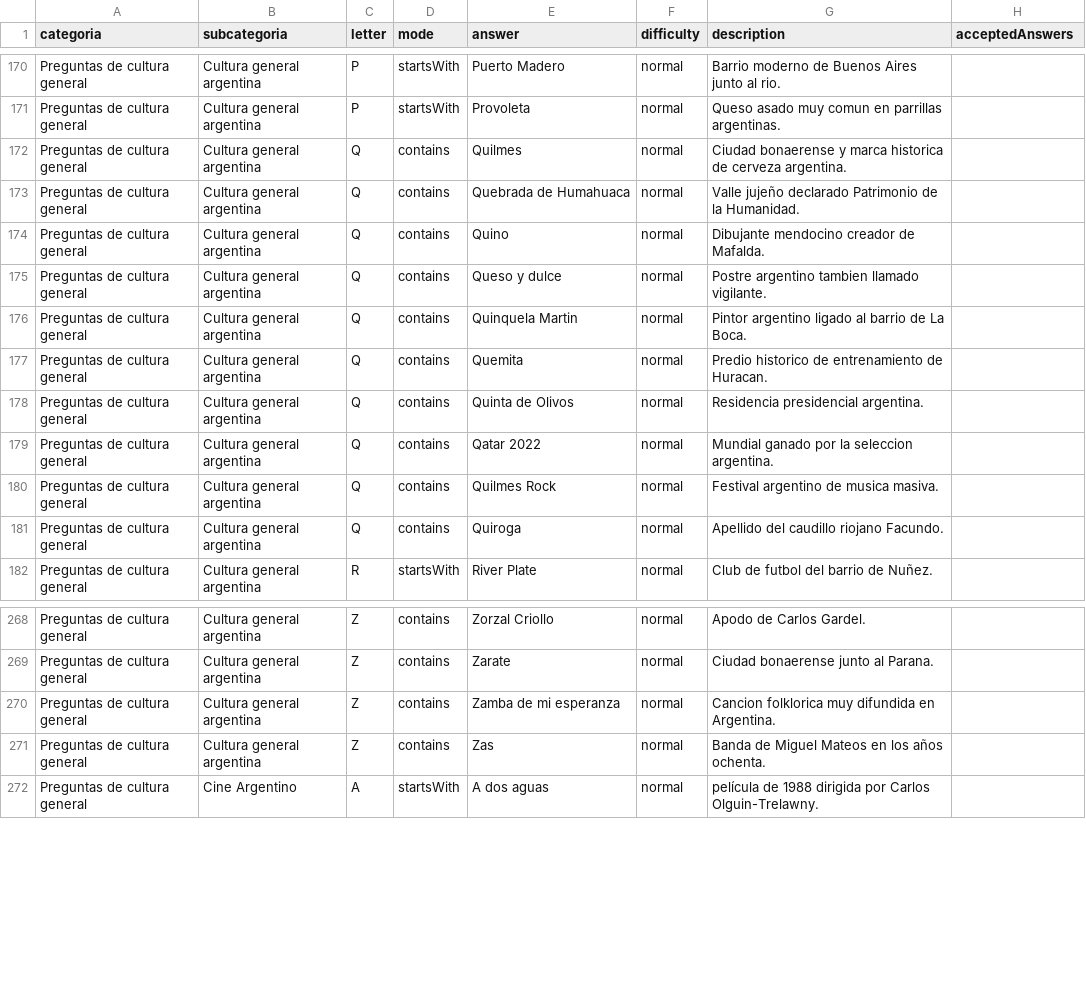
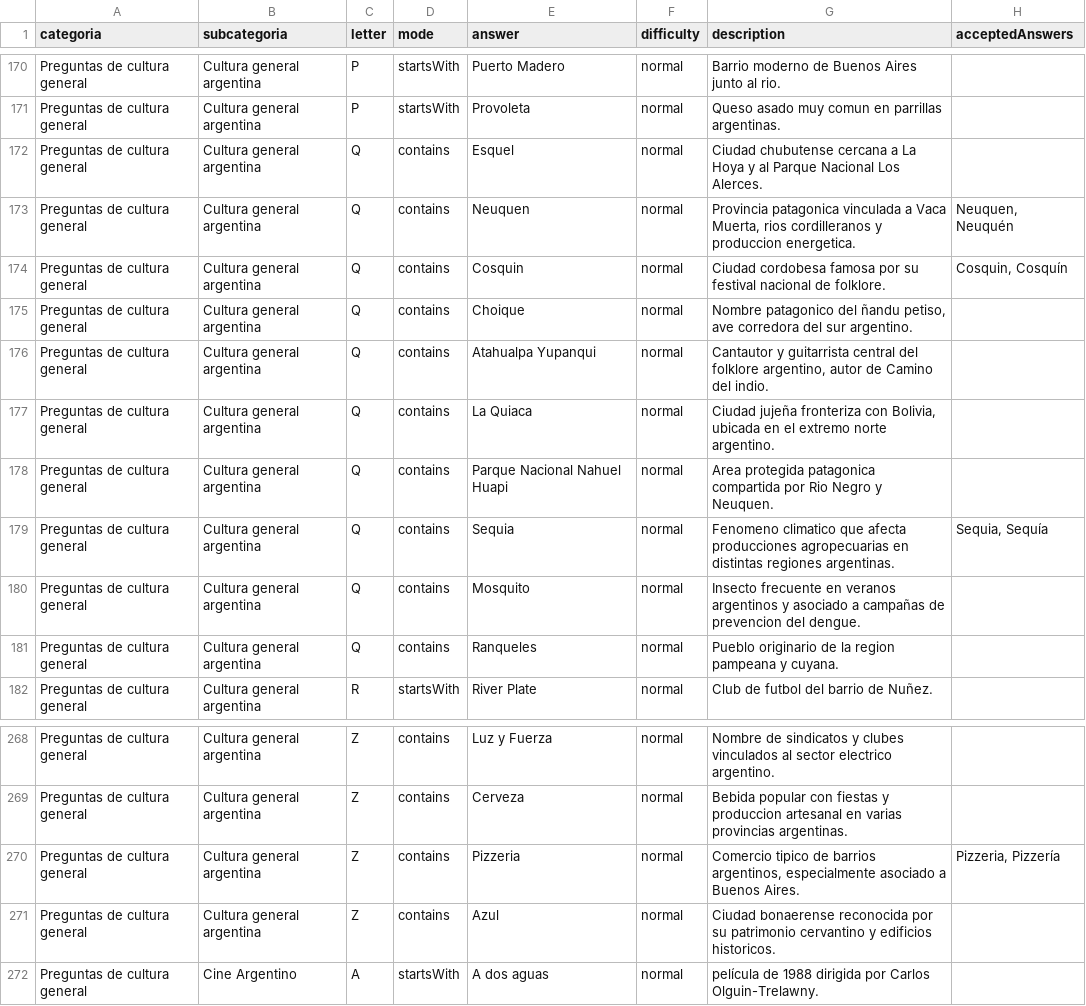
Before and after one commit to GB-Films/La-Rosca, a CSV file: docs/preguntas-editables.csv, drawn as a sheet; only a part is shown, gaps mark what is left out; the diff covers the shown part only; the diff names each change by its address in the sheet, - before the commit and + after, or states it on an @@ line.

```diff
--- a/docs/preguntas-editables.csv
+++ b/docs/preguntas-editables.csv
-E172 (answer): Quilmes
+E172 (answer): Esquel
-G172 (description): Ciudad bonaerense y marca historica de cerveza argentina.
+G172 (description): Ciudad chubutense cercana a La Hoya y al Parque Nacional Los Alerces.
-E173 (answer): Quebrada de Humahuaca
+E173 (answer): Neuquen
-G173 (description): Valle jujeño declarado Patrimonio de la Humanidad.
+G173 (description): Provincia patagonica vinculada a Vaca Muerta, rios cordilleranos y produccion energetica.
-H173 (acceptedAnswers): (empty)
+H173 (acceptedAnswers): Neuquen, Neuquén
-E174 (answer): Quino
+E174 (answer): Cosquin
-G174 (description): Dibujante mendocino creador de Mafalda.
+G174 (description): Ciudad cordobesa famosa por su festival nacional de folklore.
-H174 (acceptedAnswers): (empty)
+H174 (acceptedAnswers): Cosquin, Cosquín
-E175 (answer): Queso y dulce
+E175 (answer): Choique
-G175 (description): Postre argentino tambien llamado vigilante.
+G175 (description): Nombre patagonico del ñandu petiso, ave corredora del sur argentino.
-E176 (answer): Quinquela Martin
+E176 (answer): Atahualpa Yupanqui
-G176 (description): Pintor argentino ligado al barrio de La Boca.
+G176 (description): Cantautor y guitarrista central del folklore argentino, autor de Camino del indio.
-E177 (answer): Quemita
+E177 (answer): La Quiaca
-G177 (description): Predio historico de entrenamiento de Huracan.
+G177 (description): Ciudad jujeña fronteriza con Bolivia, ubicada en el extremo norte argentino.
-E178 (answer): Quinta de Olivos
+E178 (answer): Parque Nacional Nahuel Huapi
-G178 (description): Residencia presidencial argentina.
+G178 (description): Area protegida patagonica compartida por Rio Negro y Neuquen.
-E179 (answer): Qatar 2022
+E179 (answer): Sequia
-G179 (description): Mundial ganado por la seleccion argentina.
+G179 (description): Fenomeno climatico que afecta producciones agropecuarias en distintas regiones argentinas.
-H179 (acceptedAnswers): (empty)
+H179 (acceptedAnswers): Sequia, Sequía
-E180 (answer): Quilmes Rock
+E180 (answer): Mosquito
-G180 (description): Festival argentino de musica masiva.
+G180 (description): Insecto frecuente en veranos argentinos y asociado a campañas de prevencion del dengue.
-E181 (answer): Quiroga
+E181 (answer): Ranqueles
-G181 (description): Apellido del caudillo riojano Facundo.
+G181 (description): Pueblo originario de la region pampeana y cuyana.
-E268 (answer): Zorzal Criollo
+E268 (answer): Luz y Fuerza
-G268 (description): Apodo de Carlos Gardel.
+G268 (description): Nombre de sindicatos y clubes vinculados al sector electrico argentino.
-E269 (answer): Zarate
+E269 (answer): Cerveza
-G269 (description): Ciudad bonaerense junto al Parana.
+G269 (description): Bebida popular con fiestas y produccion artesanal en varias provincias argentinas.
-E270 (answer): Zamba de mi esperanza
+E270 (answer): Pizzeria
-G270 (description): Cancion folklorica muy difundida en Argentina.
+G270 (description): Comercio tipico de barrios argentinos, especialmente asociado a Buenos Aires.
-H270 (acceptedAnswers): (empty)
+H270 (acceptedAnswers): Pizzeria, Pizzería
-E271 (answer): Zas
+E271 (answer): Azul
-G271 (description): Banda de Miguel Mateos en los años ochenta.
+G271 (description): Ciudad bonaerense reconocida por su patrimonio cervantino y edificios historicos.
```
Also changed, not shown: 103 edited cells elsewhere in this file, docs/preguntas-editables.tsv, 10 other files.
